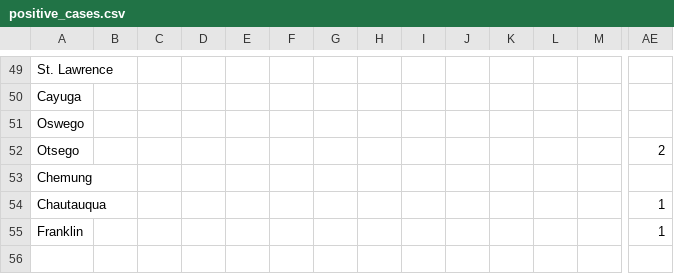
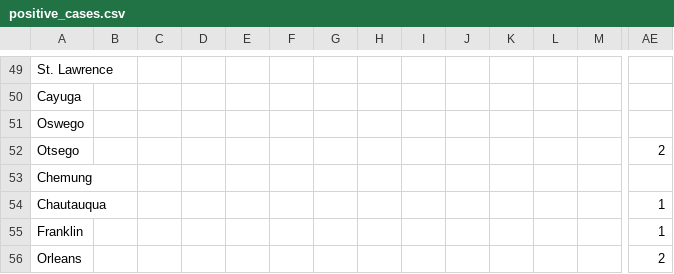
Before and after one commit to chazeon/NYState-COVID-19-Tracker, a CSV file: data/positive_cases.csv, drawn as a sheet; only a part is shown, gaps mark what is left out; rows hold the shown columns only; the diff names each change by its address in the sheet, - before the commit and + after, or states it on an @@ line.

```diff
--- a/data/positive_cases.csv
+++ b/data/positive_cases.csv
+row 56: Orleans |  |  |  |  |  |  |  |  |  |  |  |  | 2
```
Also changed, not shown: 1 other file.
